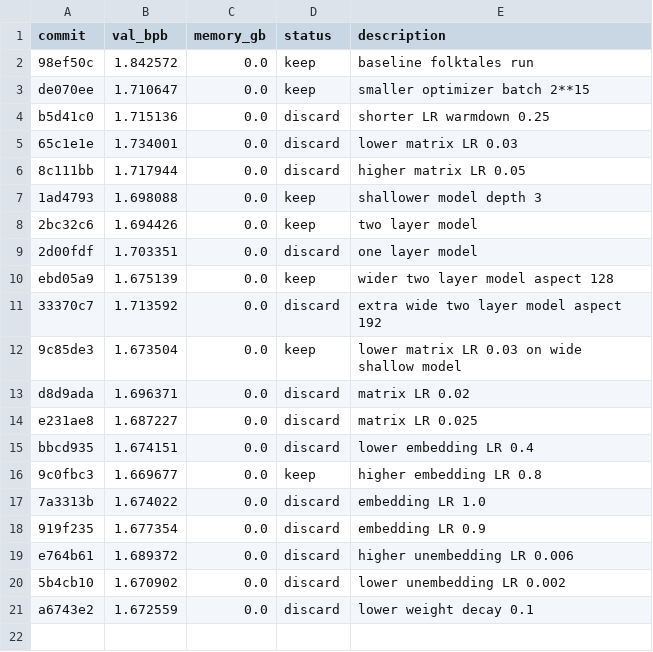
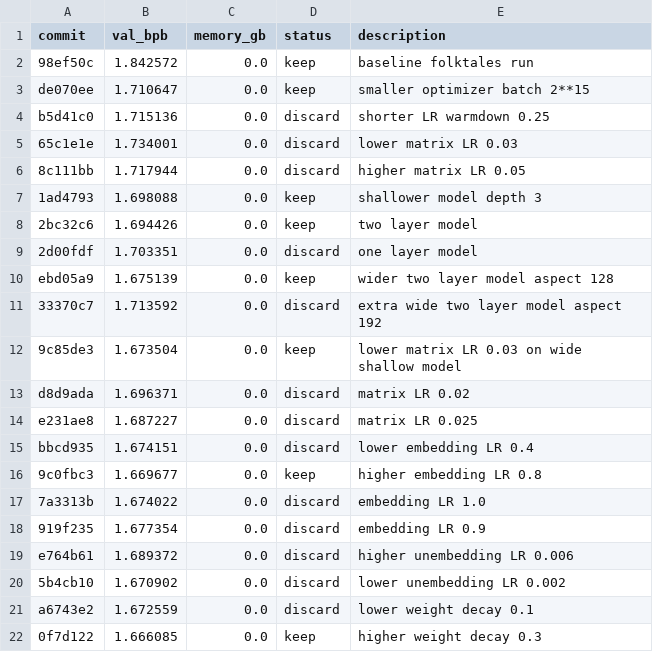
Before and after one commit to vaughngit/autoresearch-macos, a TSV file: results.tsv, drawn as a sheet; the diff names each change by its address in the sheet, - before the commit and + after, or states it on an @@ line.

Commit message:
Record higher weight decay result

```diff
--- a/results.tsv
+++ b/results.tsv
+row 22: 0f7d122 | 1.666085 | 0.0 | keep | higher weight decay 0.3
```
